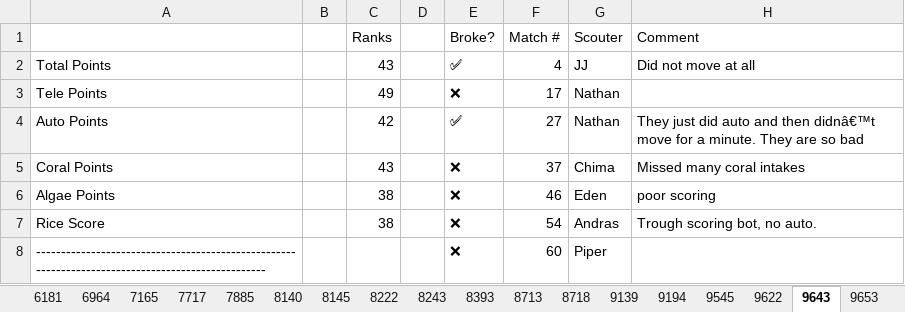
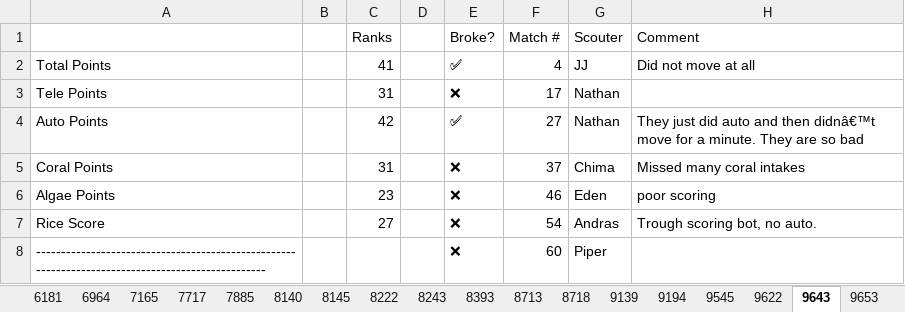
Before and after one commit to FRC1787/scouting, an Excel workbook: output_data.xlsx, sheet 9643, drawn as a sheet; only a part is shown; values as stored, in another font and other column widths than the file's, no borders; charts and pictures not drawn; the diff covers the shown part only; the diff names each change by its address in the sheet, - before the commit and + after, or states it on an @@ line.

```diff
--- a/output_data.xlsx (sheet 9643)
+++ b/output_data.xlsx (sheet 9643)
-C2 (Ranks): 43
+C2 (Ranks): 41
-C3 (Ranks): 49
+C3 (Ranks): 31
-C5 (Ranks): 43
+C5 (Ranks): 31
-C6 (Ranks): 38
+C6 (Ranks): 23
-C7 (Ranks): 38
+C7 (Ranks): 27
```
Also changed, not shown: 7 added rows, 2 removed rows and 17 edited cells elsewhere in this sheet, sheet Rankings, sheet 8713, sheet 3484, sheet 1511, sheet 10208, sheet 2228, 50 more sheets, charts or pictures, 3 other files.
